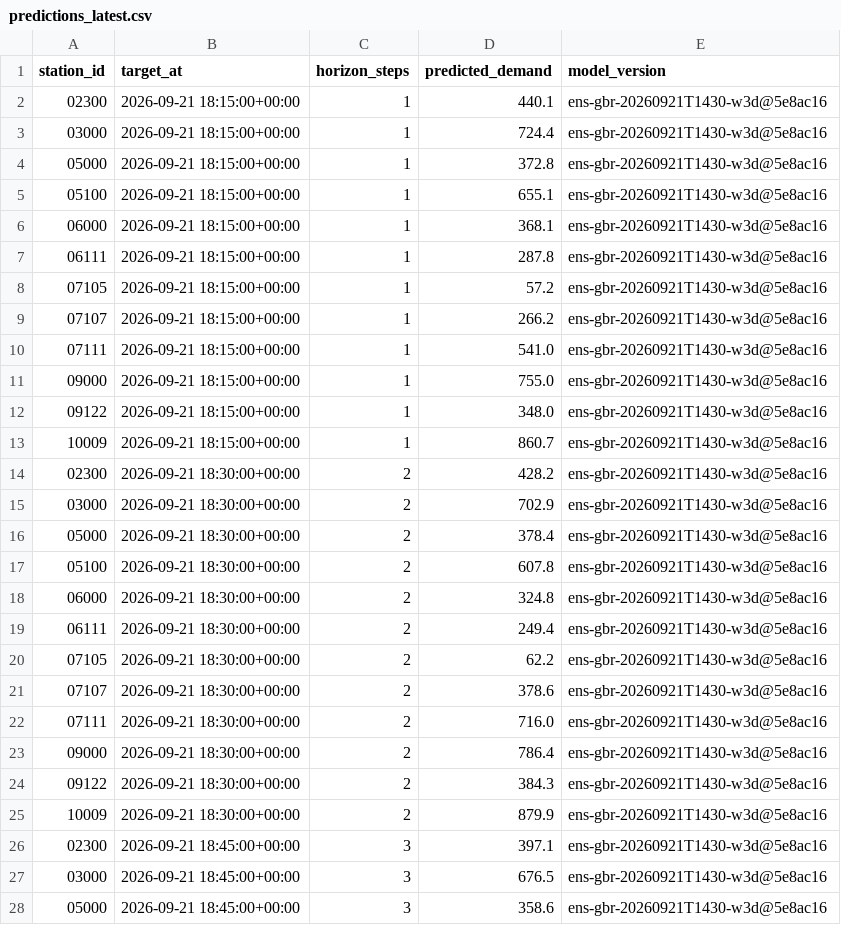
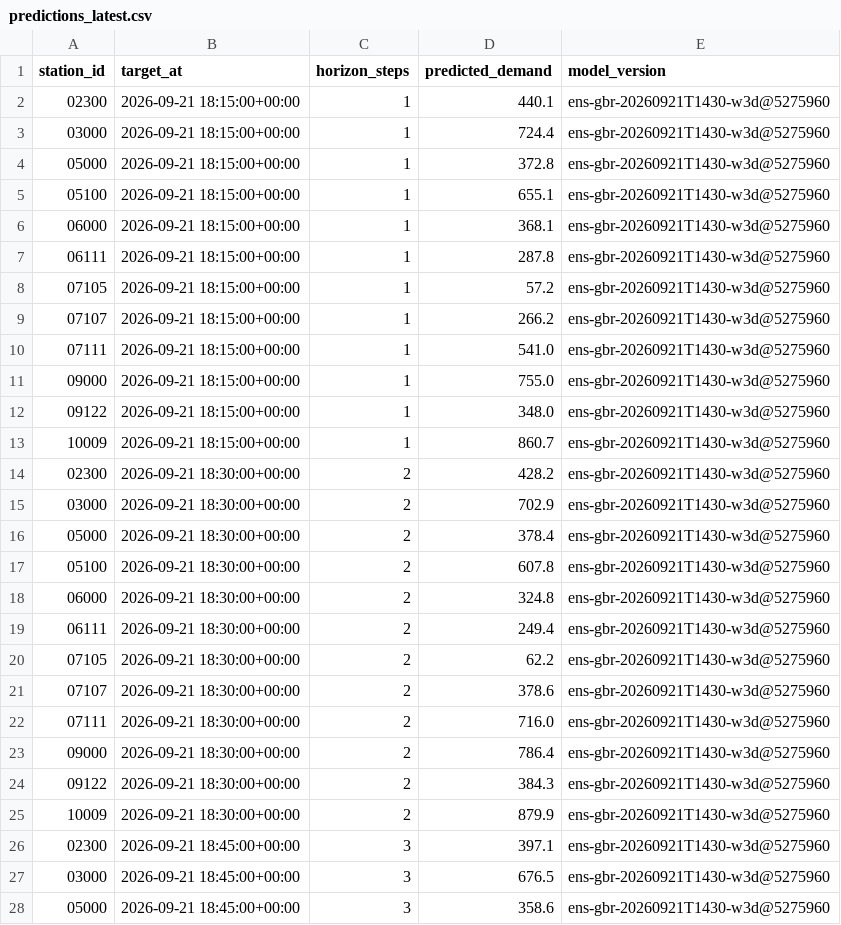
Before and after one commit to davidbrinez30/proyecto-visualizacion-2-mi-pulso-transmi, a CSV file: artifacts/predictions_latest.csv, drawn as a sheet; only a part is shown; the diff covers the shown part only.

```diff
--- a/artifacts/predictions_latest.csv
+++ b/artifacts/predictions_latest.csv
@@ -1,28 +1,28 @@
 station_id,target_at,horizon_steps,predicted_demand,model_version
-02300,2026-09-21 18:15:00+00:00,1,440.1,ens-gbr-20260921T1430-w3d@5e8ac16
-03000,2026-09-21 18:15:00+00:00,1,724.4,ens-gbr-20260921T1430-w3d@5e8ac16
-05000,2026-09-21 18:15:00+00:00,1,372.8,ens-gbr-20260921T1430-w3d@5e8ac16
-05100,2026-09-21 18:15:00+00:00,1,655.1,ens-gbr-20260921T1430-w3d@5e8ac16
-06000,2026-09-21 18:15:00+00:00,1,368.1,ens-gbr-20260921T1430-w3d@5e8ac16
-06111,2026-09-21 18:15:00+00:00,1,287.8,ens-gbr-20260921T1430-w3d@5e8ac16
-07105,2026-09-21 18:15:00+00:00,1,57.2,ens-gbr-20260921T1430-w3d@5e8ac16
-07107,2026-09-21 18:15:00+00:00,1,266.2,ens-gbr-20260921T1430-w3d@5e8ac16
-07111,2026-09-21 18:15:00+00:00,1,541.0,ens-gbr-20260921T1430-w3d@5e8ac16
-09000,2026-09-21 18:15:00+00:00,1,755.0,ens-gbr-20260921T1430-w3d@5e8ac16
-09122,2026-09-21 18:15:00+00:00,1,348.0,ens-gbr-20260921T1430-w3d@5e8ac16
-10009,2026-09-21 18:15:00+00:00,1,860.7,ens-gbr-20260921T1430-w3d@5e8ac16
-02300,2026-09-21 18:30:00+00:00,2,428.2,ens-gbr-20260921T1430-w3d@5e8ac16
-03000,2026-09-21 18:30:00+00:00,2,702.9,ens-gbr-20260921T1430-w3d@5e8ac16
-05000,2026-09-21 18:30:00+00:00,2,378.4,ens-gbr-20260921T1430-w3d@5e8ac16
-05100,2026-09-21 18:30:00+00:00,2,607.8,ens-gbr-20260921T1430-w3d@5e8ac16
-06000,2026-09-21 18:30:00+00:00,2,324.8,ens-gbr-20260921T1430-w3d@5e8ac16
-06111,2026-09-21 18:30:00+00:00,2,249.4,ens-gbr-20260921T1430-w3d@5e8ac16
-07105,2026-09-21 18:30:00+00:00,2,62.2,ens-gbr-20260921T1430-w3d@5e8ac16
-07107,2026-09-21 18:30:00+00:00,2,378.6,ens-gbr-20260921T1430-w3d@5e8ac16
-07111,2026-09-21 18:30:00+00:00,2,716.0,ens-gbr-20260921T1430-w3d@5e8ac16
-09000,2026-09-21 18:30:00+00:00,2,786.4,ens-gbr-20260921T1430-w3d@5e8ac16
-09122,2026-09-21 18:30:00+00:00,2,384.3,ens-gbr-20260921T1430-w3d@5e8ac16
-10009,2026-09-21 18:30:00+00:00,2,879.9,ens-gbr-20260921T1430-w3d@5e8ac16
-02300,2026-09-21 18:45:00+00:00,3,397.1,ens-gbr-20260921T1430-w3d@5e8ac16
-03000,2026-09-21 18:45:00+00:00,3,676.5,ens-gbr-20260921T1430-w3d@5e8ac16
-05000,2026-09-21 18:45:00+00:00,3,358.6,ens-gbr-20260921T1430-w3d@5e8ac16
+02300,2026-09-21 18:15:00+00:00,1,440.1,ens-gbr-20260921T1430-w3d@5275960
+03000,2026-09-21 18:15:00+00:00,1,724.4,ens-gbr-20260921T1430-w3d@5275960
+05000,2026-09-21 18:15:00+00:00,1,372.8,ens-gbr-20260921T1430-w3d@5275960
+05100,2026-09-21 18:15:00+00:00,1,655.1,ens-gbr-20260921T1430-w3d@5275960
+06000,2026-09-21 18:15:00+00:00,1,368.1,ens-gbr-20260921T1430-w3d@5275960
+06111,2026-09-21 18:15:00+00:00,1,287.8,ens-gbr-20260921T1430-w3d@5275960
+07105,2026-09-21 18:15:00+00:00,1,57.2,ens-gbr-20260921T1430-w3d@5275960
+07107,2026-09-21 18:15:00+00:00,1,266.2,ens-gbr-20260921T1430-w3d@5275960
+07111,2026-09-21 18:15:00+00:00,1,541.0,ens-gbr-20260921T1430-w3d@5275960
+09000,2026-09-21 18:15:00+00:00,1,755.0,ens-gbr-20260921T1430-w3d@5275960
+09122,2026-09-21 18:15:00+00:00,1,348.0,ens-gbr-20260921T1430-w3d@5275960
+10009,2026-09-21 18:15:00+00:00,1,860.7,ens-gbr-20260921T1430-w3d@5275960
+02300,2026-09-21 18:30:00+00:00,2,428.2,ens-gbr-20260921T1430-w3d@5275960
+03000,2026-09-21 18:30:00+00:00,2,702.9,ens-gbr-20260921T1430-w3d@5275960
+05000,2026-09-21 18:30:00+00:00,2,378.4,ens-gbr-20260921T1430-w3d@5275960
+05100,2026-09-21 18:30:00+00:00,2,607.8,ens-gbr-20260921T1430-w3d@5275960
+06000,2026-09-21 18:30:00+00:00,2,324.8,ens-gbr-20260921T1430-w3d@5275960
+06111,2026-09-21 18:30:00+00:00,2,249.4,ens-gbr-20260921T1430-w3d@5275960
+07105,2026-09-21 18:30:00+00:00,2,62.2,ens-gbr-20260921T1430-w3d@5275960
+07107,2026-09-21 18:30:00+00:00,2,378.6,ens-gbr-20260921T1430-w3d@5275960
+07111,2026-09-21 18:30:00+00:00,2,716.0,ens-gbr-20260921T1430-w3d@5275960
+09000,2026-09-21 18:30:00+00:00,2,786.4,ens-gbr-20260921T1430-w3d@5275960
+09122,2026-09-21 18:30:00+00:00,2,384.3,ens-gbr-20260921T1430-w3d@5275960
+10009,2026-09-21 18:30:00+00:00,2,879.9,ens-gbr-20260921T1430-w3d@5275960
+02300,2026-09-21 18:45:00+00:00,3,397.1,ens-gbr-20260921T1430-w3d@5275960
+03000,2026-09-21 18:45:00+00:00,3,676.5,ens-gbr-20260921T1430-w3d@5275960
+05000,2026-09-21 18:45:00+00:00,3,358.6,ens-gbr-20260921T1430-w3d@5275960
```
Also changed, not shown: 21 edited cells elsewhere in this file, 2 other files.
